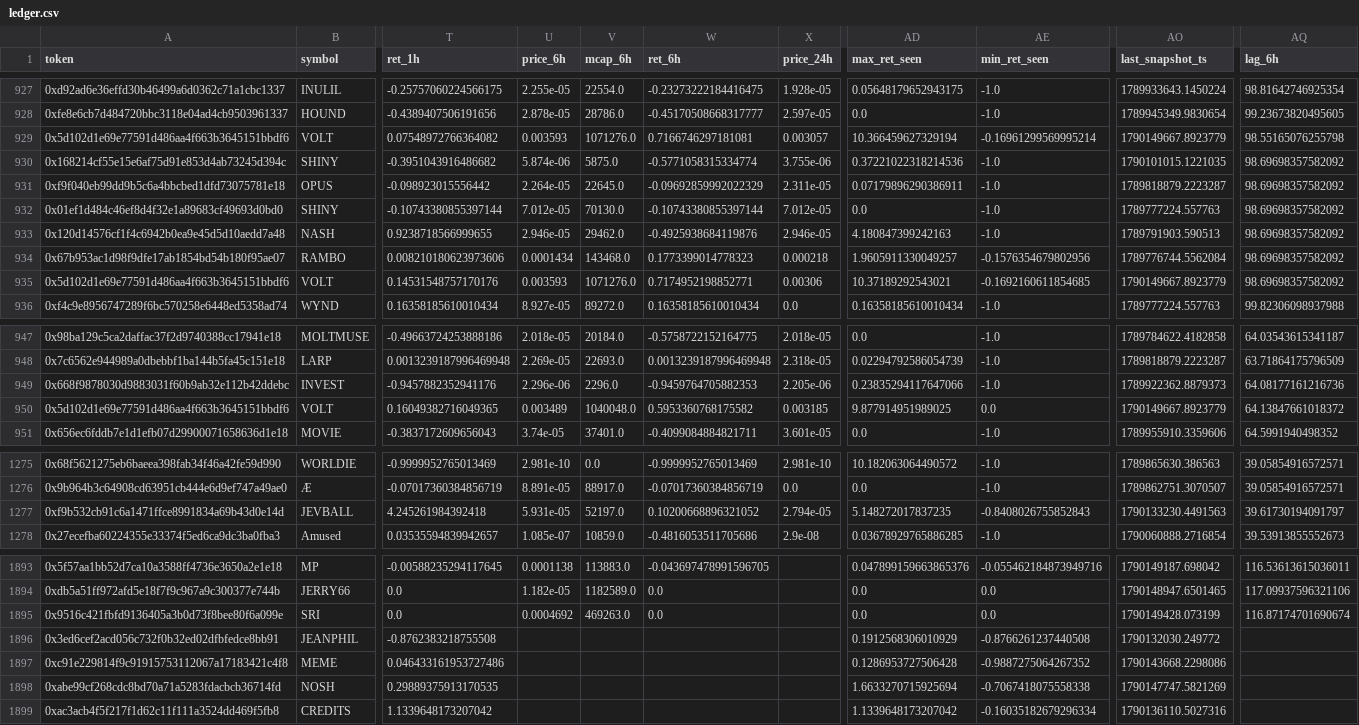
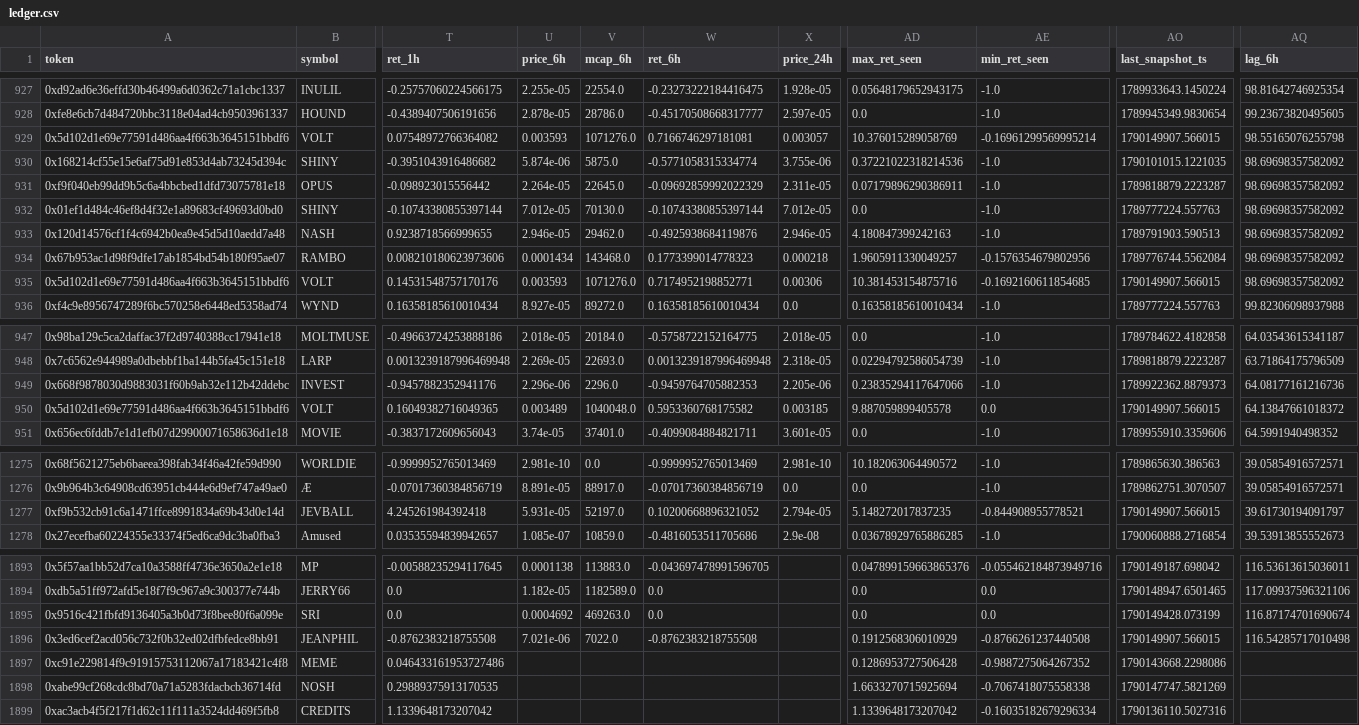
Before and after one commit to yousefjan2007-crypto/robinhood-screener, a CSV file: data/ledger.csv, drawn as a sheet; only a part is shown, gaps mark what is left out; the diff covers the shown part only; the diff names each change by its address in the sheet, - before the commit and + after, or states it on an @@ line.

```diff
--- a/data/ledger.csv
+++ b/data/ledger.csv
-AD929 (max_ret_seen): 10.366459627329194
+AD929 (max_ret_seen): 10.376015289058769
-AO929 (last_snapshot_ts): 1790149667.8923779
+AO929 (last_snapshot_ts): 1790149907.566015
-AD935 (max_ret_seen): 10.37189292543021
+AD935 (max_ret_seen): 10.381453154875716
-AO935 (last_snapshot_ts): 1790149667.8923779
+AO935 (last_snapshot_ts): 1790149907.566015
-AD950 (max_ret_seen): 9.877914951989025
+AD950 (max_ret_seen): 9.887059899405578
-AO950 (last_snapshot_ts): 1790149667.8923779
+AO950 (last_snapshot_ts): 1790149907.566015
-AE1277 (min_ret_seen): -0.8408026755852843
+AE1277 (min_ret_seen): -0.844908955778521
-AO1277 (last_snapshot_ts): 1790133230.4491563
+AO1277 (last_snapshot_ts): 1790149907.566015
-U1896 (price_6h): (empty)
+U1896 (price_6h): 7.021e-06
-V1896 (mcap_6h): (empty)
+V1896 (mcap_6h): 7022.0
-W1896 (ret_6h): (empty)
+W1896 (ret_6h): -0.8762383218755508
-AO1896 (last_snapshot_ts): 1790132030.249772
+AO1896 (last_snapshot_ts): 1790149907.566015
-AQ1896 (lag_6h): (empty)
+AQ1896 (lag_6h): 116.54285717010498
```
Also changed, not shown: 10 edited cells elsewhere in this file, 9 other files.
